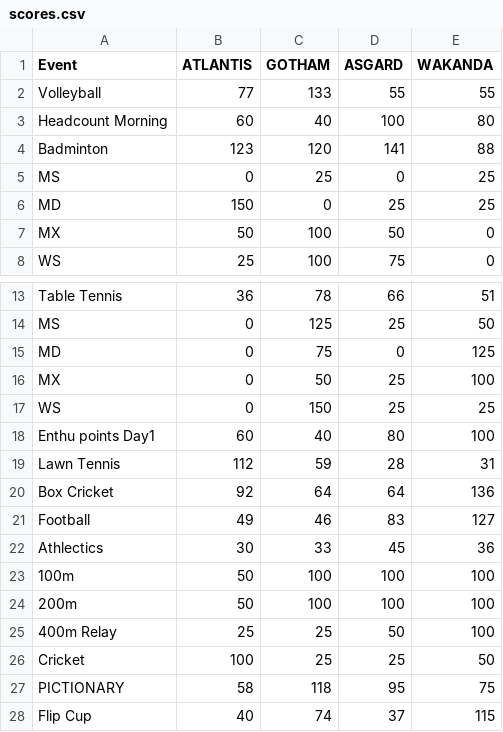
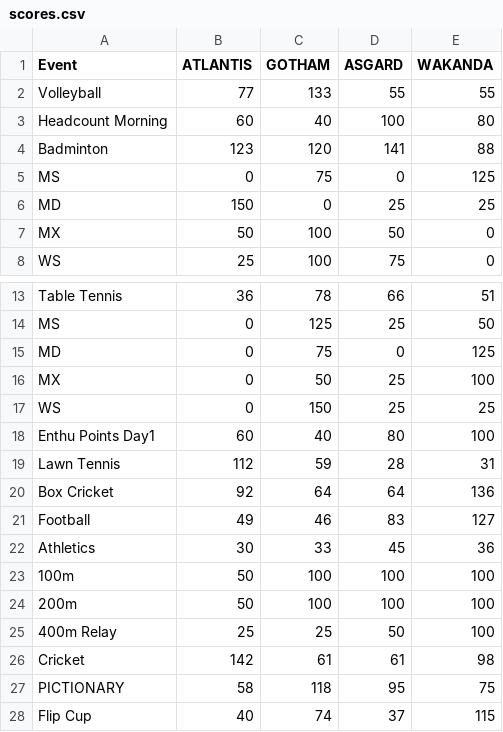
Before and after one commit to project-pal/IISC-NEXUS-Scoreboard, a CSV file: scores.csv, drawn as a sheet; only a part is shown, gaps mark what is left out.

Commit message:
Update scores.csv

```diff
--- a/scores.csv
+++ b/scores.csv
@@ -4,3 +4,3 @@ Headcount Morning,60,40,100,80
 Badminton,123,120,141,88
-MS,0,25,0,25
+MS,0,75,0,125
 MD,150,0,25,25
@@ -17,3 +17,3 @@ MX,0,50,25,100
 WS,0,150,25,25
-Enthu points Day1,60,40,80,100
+Enthu Points Day1,60,40,80,100
 Lawn Tennis,112,59,28,31
@@ -21,3 +21,3 @@ Box Cricket,92,64,64,136
 Football,49,46,83,127
-Athlectics,30,33,45,36
+Athletics,30,33,45,36
 100m,50,100,100,100
@@ -25,3 +25,3 @@ Athlectics,30,33,45,36
 400m Relay,25,25,50,100
-Cricket,100,25,25,50
+Cricket,142,61,61,98
 PICTIONARY,58,118,95,75
```
